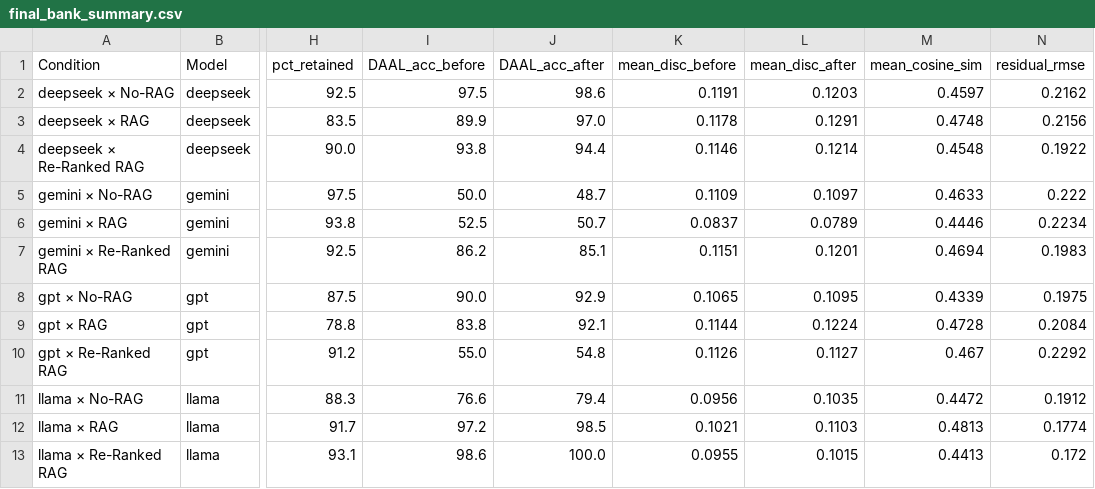
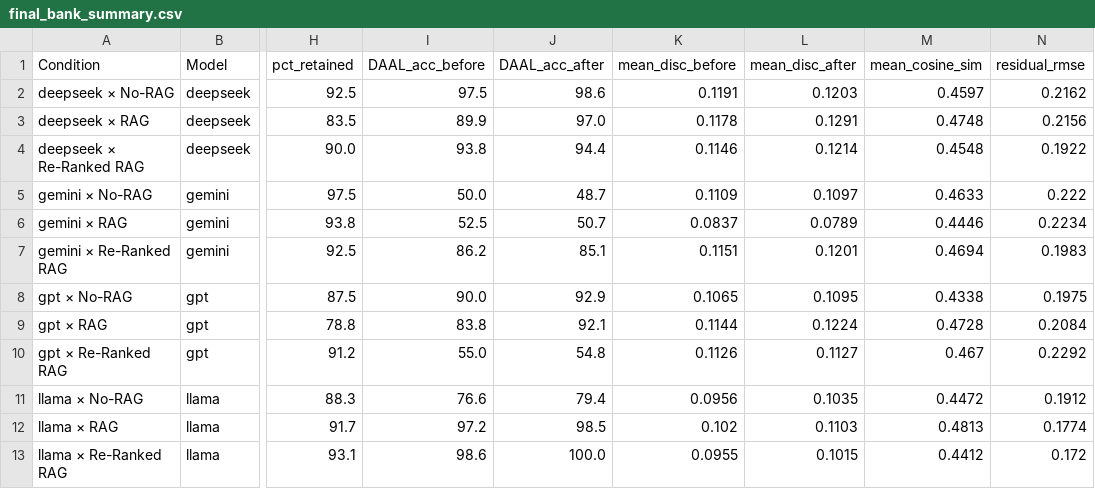
Before and after one commit to Holly-olly/item-forge, a CSV file: outputs/final_bank_summary.csv, drawn as a sheet; only a part is shown, gaps mark what is left out; the diff names each change by its address in the sheet, - before the commit and + after, or states it on an @@ line.

```diff
--- a/outputs/final_bank_summary.csv
+++ b/outputs/final_bank_summary.csv
-M8 (mean_cosine_sim): 0.4339
+M8 (mean_cosine_sim): 0.4338
-K12 (mean_disc_before): 0.1021
+K12 (mean_disc_before): 0.102
-M13 (mean_cosine_sim): 0.4413
+M13 (mean_cosine_sim): 0.4412
```
Also changed, not shown: outputs/final_item_bank.csv, outputs/human_review_items.csv, 2 other files.
